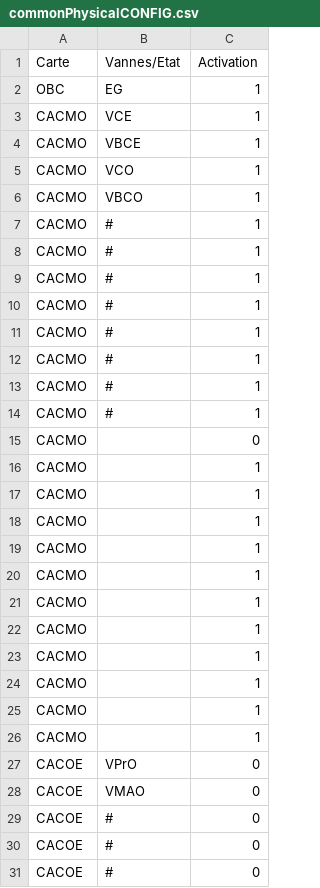
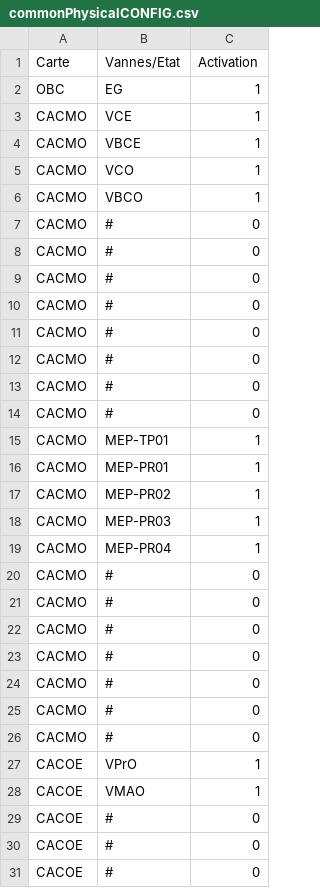
Before and after one commit to squaria1/openPOWERLINK_V2_CAC, a CSV file: apps/common/commonCSVFiles/commonPhysicalCONFIG.csv, drawn as a sheet; only a part is shown; the diff covers the shown part only.

```diff
--- a/apps/common/commonCSVFiles/commonPhysicalCONFIG.csv
+++ b/apps/common/commonCSVFiles/commonPhysicalCONFIG.csv
@@ -6,24 +6,24 @@ CACMO;VCO;1
 CACMO;VBCO;1
-CACMO;#;1
-CACMO;#;1
-CACMO;#;1
-CACMO;#;1
-CACMO;#;1
-CACMO;#;1
-CACMO;#;1
-CACMO;#;1
-CACMO;;0
-CACMO;;1
-CACMO;;1
-CACMO;;1
-CACMO;;1
-CACMO;;1
-CACMO;;1
-CACMO;;1
-CACMO;;1
-CACMO;;1
-CACMO;;1
-CACMO;;1
-CACOE;VPrO;0
-CACOE;VMAO;0
+CACMO;#;0
+CACMO;#;0
+CACMO;#;0
+CACMO;#;0
+CACMO;#;0
+CACMO;#;0
+CACMO;#;0
+CACMO;#;0
+CACMO;MEP-TP01;1
+CACMO;MEP-PR01;1
+CACMO;MEP-PR02;1
+CACMO;MEP-PR03;1
+CACMO;MEP-PR04;1
+CACMO;#;0
+CACMO;#;0
+CACMO;#;0
+CACMO;#;0
+CACMO;#;0
+CACMO;#;0
+CACMO;#;0
+CACOE;VPrO;1
+CACOE;VMAO;1
 CACOE;#;0
```
Also changed, not shown: 52 edited cells elsewhere in this file, 1 other file.
